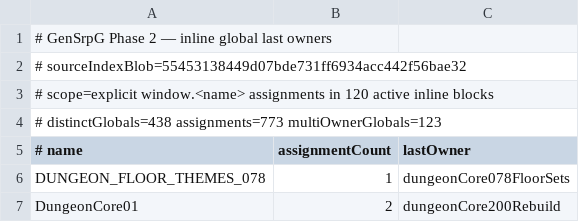
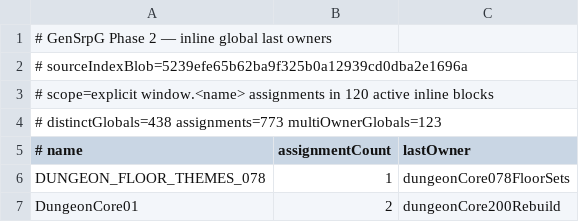
Before and after one commit to slyen4425-cloud/Zombicide-40k, a TSV file: docs/GENSRPG_PHASE2_INLINE_GLOBAL_LAST_OWNERS.tsv, drawn as a sheet; only a part is shown.

Commit message:
docs: retarget inline last-owner table to movement-seam index blob

```diff
--- a/docs/GENSRPG_PHASE2_INLINE_GLOBAL_LAST_OWNERS.tsv
+++ b/docs/GENSRPG_PHASE2_INLINE_GLOBAL_LAST_OWNERS.tsv
@@ -1,3 +1,3 @@
 # GenSrpG Phase 2 — inline global last owners
-# sourceIndexBlob=55453138449d07bde731ff6934acc442f56bae32
+# sourceIndexBlob=5239efe65b62ba9f325b0a12939cd0dba2e1696a
 # scope=explicit window.<name> assignments in 120 active inline blocks
```
